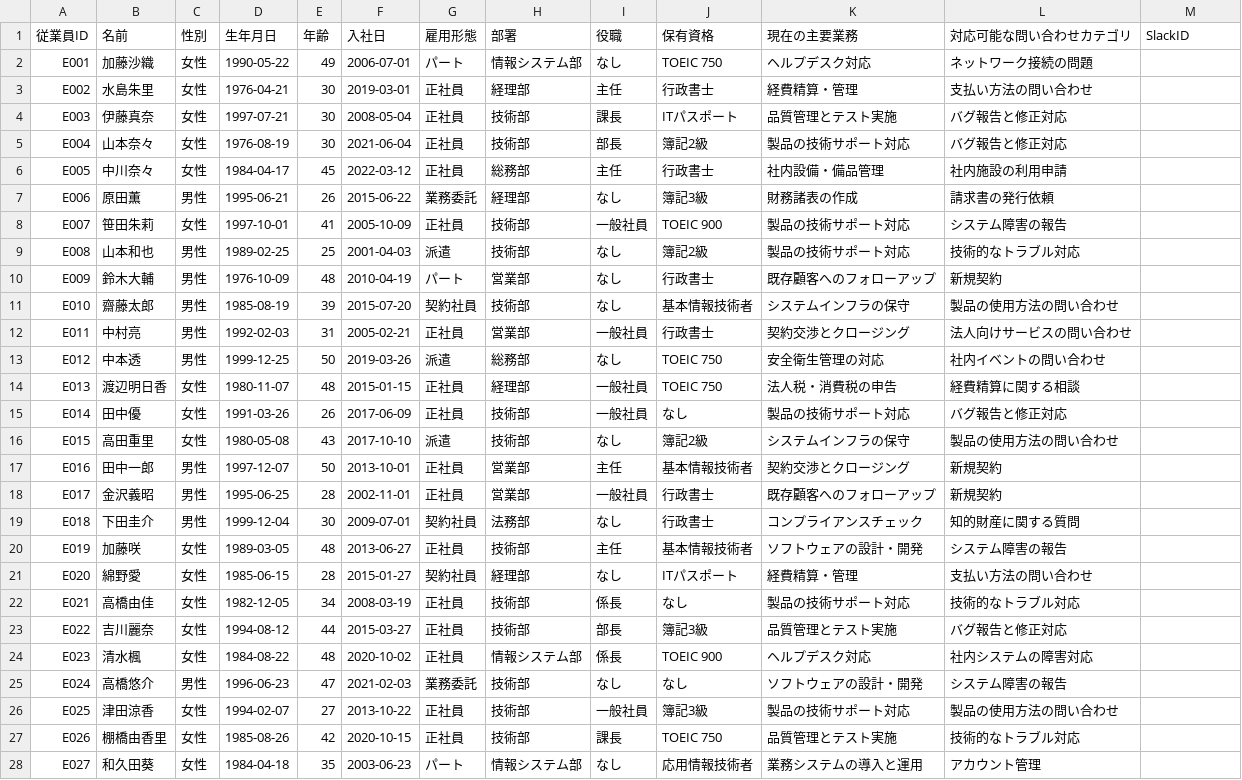
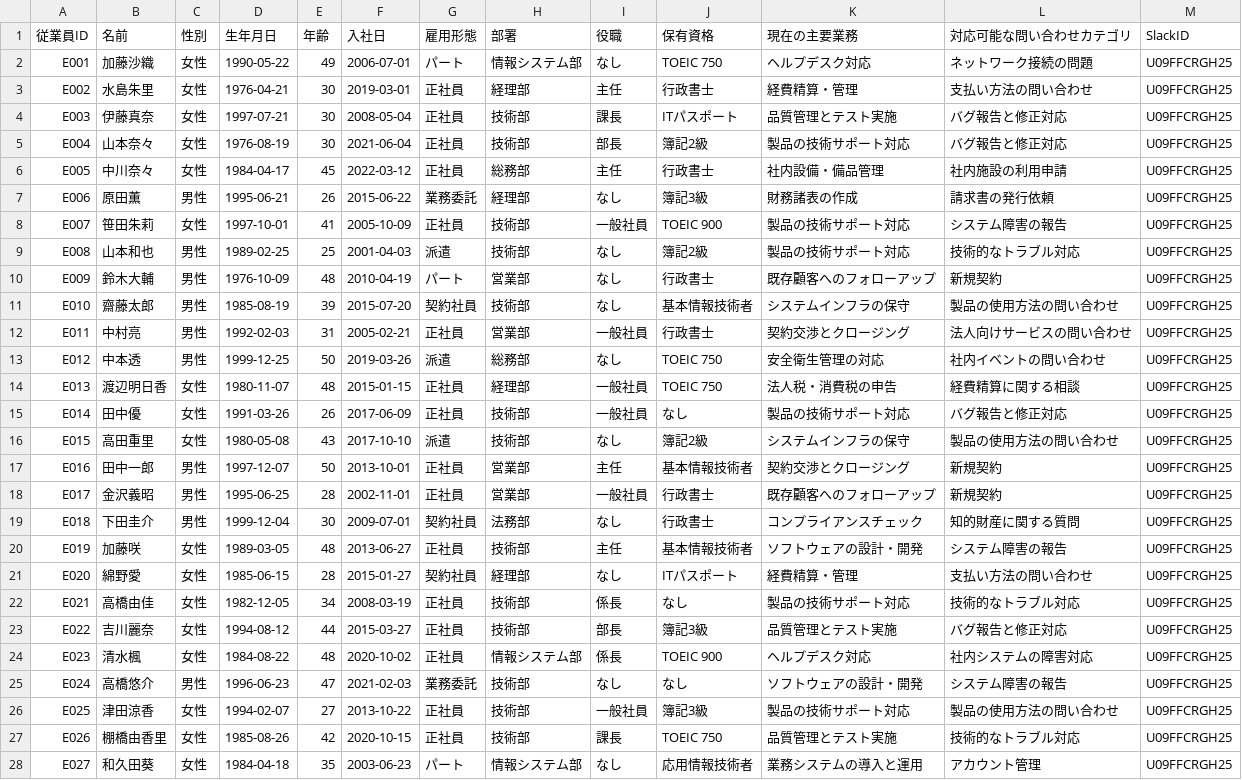
Before and after one commit to Kazutoshi-Fujita/customer-contact, a CSV file: data/slack/従業員情報.csv, drawn as a sheet; only a part is shown; the diff covers the shown part only.

```diff
--- a/data/slack/従業員情報.csv
+++ b/data/slack/従業員情報.csv
@@ -1,28 +1,28 @@
 従業員ID,名前,性別,生年月日,年齢,入社日,雇用形態,部署,役職,保有資格,現在の主要業務,対応可能な問い合わせカテゴリ,SlackID
-E001,加藤沙織,女性,1990-05-22,49,2006-07-01,パート,情報システム部,なし,TOEIC 750,ヘルプデスク対応,ネットワーク接続の問題,
-E002,水島朱里,女性,1976-04-21,30,2019-03-01,正社員,経理部,主任,行政書士,経費精算・管理,支払い方法の問い合わせ,
-E003,伊藤真奈,女性,1997-07-21,30,2008-05-04,正社員,技術部,課長,ITパスポート,品質管理とテスト実施,バグ報告と修正対応,
-E004,山本奈々,女性,1976-08-19,30,2021-06-04,正社員,技術部,部長,簿記2級,製品の技術サポート対応,バグ報告と修正対応,
-E005,中川奈々,女性,1984-04-17,45,2022-03-12,正社員,総務部,主任,行政書士,社内設備・備品管理,社内施設の利用申請,
-E006,原田薫,男性,1995-06-21,26,2015-06-22,業務委託,経理部,なし,簿記3級,財務諸表の作成,請求書の発行依頼,
-E007,笹田朱莉,女性,1997-10-01,41,2005-10-09,正社員,技術部,一般社員,TOEIC 900,製品の技術サポート対応,システム障害の報告,
-E008,山本和也,男性,1989-02-25,25,2001-04-03,派遣,技術部,なし,簿記2級,製品の技術サポート対応,技術的なトラブル対応,
-E009,鈴木大輔,男性,1976-10-09,48,2010-04-19,パート,営業部,なし,行政書士,既存顧客へのフォローアップ,新規契約,
-E010,齋藤太郎,男性,1985-08-19,39,2015-07-20,契約社員,技術部,なし,基本情報技術者,システムインフラの保守,製品の使用方法の問い合わせ,
-E011,中村亮,男性,1992-02-03,31,2005-02-21,正社員,営業部,一般社員,行政書士,契約交渉とクロージング,法人向けサービスの問い合わせ,
-E012,中本透,男性,1999-12-25,50,2019-03-26,派遣,総務部,なし,TOEIC 750,安全衛生管理の対応,社内イベントの問い合わせ,
-E013,渡辺明日香,女性,1980-11-07,48,2015-01-15,正社員,経理部,一般社員,TOEIC 750,法人税・消費税の申告,経費精算に関する相談,
-E014,田中優,女性,1991-03-26,26,2017-06-09,正社員,技術部,一般社員,なし,製品の技術サポート対応,バグ報告と修正対応,
-E015,高田重里,女性,1980-05-08,43,2017-10-10,派遣,技術部,なし,簿記2級,システムインフラの保守,製品の使用方法の問い合わせ,
-E016,田中一郎,男性,1997-12-07,50,2013-10-01,正社員,営業部,主任,基本情報技術者,契約交渉とクロージング,新規契約,
-E017,金沢義昭,男性,1995-06-25,28,2002-11-01,正社員,営業部,一般社員,行政書士,既存顧客へのフォローアップ,新規契約,
-E018,下田圭介,男性,1999-12-04,30,2009-07-01,契約社員,法務部,なし,行政書士,コンプライアンスチェック,知的財産に関する質問,
-E019,加藤咲,女性,1989-03-05,48,2013-06-27,正社員,技術部,主任,基本情報技術者,ソフトウェアの設計・開発,システム障害の報告,
-E020,綿野愛,女性,1985-06-15,28,2015-01-27,契約社員,経理部,なし,ITパスポート,経費精算・管理,支払い方法の問い合わせ,
-E021,高橋由佳,女性,1982-12-05,34,2008-03-19,正社員,技術部,係長,なし,製品の技術サポート対応,技術的なトラブル対応,
-E022,吉川麗奈,女性,1994-08-12,44,2015-03-27,正社員,技術部,部長,簿記3級,品質管理とテスト実施,バグ報告と修正対応,
-E023,清水楓,女性,1984-08-22,48,2020-10-02,正社員,情報システム部,係長,TOEIC 900,ヘルプデスク対応,社内システムの障害対応,
-E024,高橋悠介,男性,1996-06-23,47,2021-02-03,業務委託,技術部,なし,なし,ソフトウェアの設計・開発,システム障害の報告,
-E025,津田涼香,女性,1994-02-07,27,2013-10-22,正社員,技術部,一般社員,簿記3級,製品の技術サポート対応,製品の使用方法の問い合わせ,
-E026,棚橋由香里,女性,1985-08-26,42,2020-10-15,正社員,技術部,課長,TOEIC 750,品質管理とテスト実施,技術的なトラブル対応,
-E027,和久田葵,女性,1984-04-18,35,2003-06-23,パート,情報システム部,なし,応用情報技術者,業務システムの導入と運用,アカウント管理,
+E001,加藤沙織,女性,1990-05-22,49,2006-07-01,パート,情報システム部,なし,TOEIC 750,ヘルプデスク対応,ネットワーク接続の問題,U09FFCRGH25
+E002,水島朱里,女性,1976-04-21,30,2019-03-01,正社員,経理部,主任,行政書士,経費精算・管理,支払い方法の問い合わせ,U09FFCRGH25
+E003,伊藤真奈,女性,1997-07-21,30,2008-05-04,正社員,技術部,課長,ITパスポート,品質管理とテスト実施,バグ報告と修正対応,U09FFCRGH25
+E004,山本奈々,女性,1976-08-19,30,2021-06-04,正社員,技術部,部長,簿記2級,製品の技術サポート対応,バグ報告と修正対応,U09FFCRGH25
+E005,中川奈々,女性,1984-04-17,45,2022-03-12,正社員,総務部,主任,行政書士,社内設備・備品管理,社内施設の利用申請,U09FFCRGH25
+E006,原田薫,男性,1995-06-21,26,2015-06-22,業務委託,経理部,なし,簿記3級,財務諸表の作成,請求書の発行依頼,U09FFCRGH25
+E007,笹田朱莉,女性,1997-10-01,41,2005-10-09,正社員,技術部,一般社員,TOEIC 900,製品の技術サポート対応,システム障害の報告,U09FFCRGH25
+E008,山本和也,男性,1989-02-25,25,2001-04-03,派遣,技術部,なし,簿記2級,製品の技術サポート対応,技術的なトラブル対応,U09FFCRGH25
+E009,鈴木大輔,男性,1976-10-09,48,2010-04-19,パート,営業部,なし,行政書士,既存顧客へのフォローアップ,新規契約,U09FFCRGH25
+E010,齋藤太郎,男性,1985-08-19,39,2015-07-20,契約社員,技術部,なし,基本情報技術者,システムインフラの保守,製品の使用方法の問い合わせ,U09FFCRGH25
+E011,中村亮,男性,1992-02-03,31,2005-02-21,正社員,営業部,一般社員,行政書士,契約交渉とクロージング,法人向けサービスの問い合わせ,U09FFCRGH25
+E012,中本透,男性,1999-12-25,50,2019-03-26,派遣,総務部,なし,TOEIC 750,安全衛生管理の対応,社内イベントの問い合わせ,U09FFCRGH25
+E013,渡辺明日香,女性,1980-11-07,48,2015-01-15,正社員,経理部,一般社員,TOEIC 750,法人税・消費税の申告,経費精算に関する相談,U09FFCRGH25
+E014,田中優,女性,1991-03-26,26,2017-06-09,正社員,技術部,一般社員,なし,製品の技術サポート対応,バグ報告と修正対応,U09FFCRGH25
+E015,高田重里,女性,1980-05-08,43,2017-10-10,派遣,技術部,なし,簿記2級,システムインフラの保守,製品の使用方法の問い合わせ,U09FFCRGH25
+E016,田中一郎,男性,1997-12-07,50,2013-10-01,正社員,営業部,主任,基本情報技術者,契約交渉とクロージング,新規契約,U09FFCRGH25
+E017,金沢義昭,男性,1995-06-25,28,2002-11-01,正社員,営業部,一般社員,行政書士,既存顧客へのフォローアップ,新規契約,U09FFCRGH25
+E018,下田圭介,男性,1999-12-04,30,2009-07-01,契約社員,法務部,なし,行政書士,コンプライアンスチェック,知的財産に関する質問,U09FFCRGH25
+E019,加藤咲,女性,1989-03-05,48,2013-06-27,正社員,技術部,主任,基本情報技術者,ソフトウェアの設計・開発,システム障害の報告,U09FFCRGH25
+E020,綿野愛,女性,1985-06-15,28,2015-01-27,契約社員,経理部,なし,ITパスポート,経費精算・管理,支払い方法の問い合わせ,U09FFCRGH25
+E021,高橋由佳,女性,1982-12-05,34,2008-03-19,正社員,技術部,係長,なし,製品の技術サポート対応,技術的なトラブル対応,U09FFCRGH25
+E022,吉川麗奈,女性,1994-08-12,44,2015-03-27,正社員,技術部,部長,簿記3級,品質管理とテスト実施,バグ報告と修正対応,U09FFCRGH25
+E023,清水楓,女性,1984-08-22,48,2020-10-02,正社員,情報システム部,係長,TOEIC 900,ヘルプデスク対応,社内システムの障害対応,U09FFCRGH25
+E024,高橋悠介,男性,1996-06-23,47,2021-02-03,業務委託,技術部,なし,なし,ソフトウェアの設計・開発,システム障害の報告,U09FFCRGH25
+E025,津田涼香,女性,1994-02-07,27,2013-10-22,正社員,技術部,一般社員,簿記3級,製品の技術サポート対応,製品の使用方法の問い合わせ,U09FFCRGH25
+E026,棚橋由香里,女性,1985-08-26,42,2020-10-15,正社員,技術部,課長,TOEIC 750,品質管理とテスト実施,技術的なトラブル対応,U09FFCRGH25
+E027,和久田葵,女性,1984-04-18,35,2003-06-23,パート,情報システム部,なし,応用情報技術者,業務システムの導入と運用,アカウント管理,U09FFCRGH25
```
Also changed, not shown: 3 edited cells elsewhere in this file, 8 other files.
